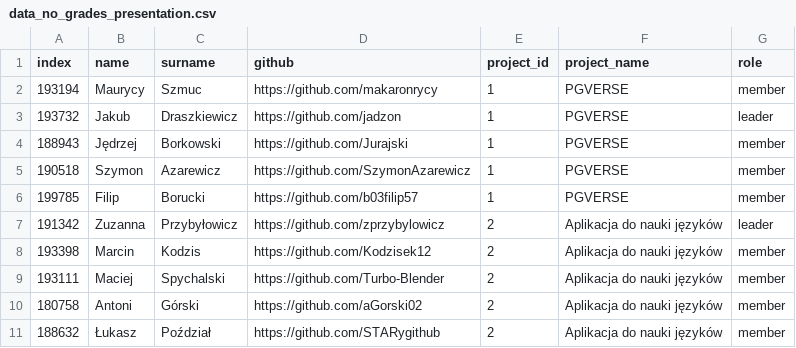
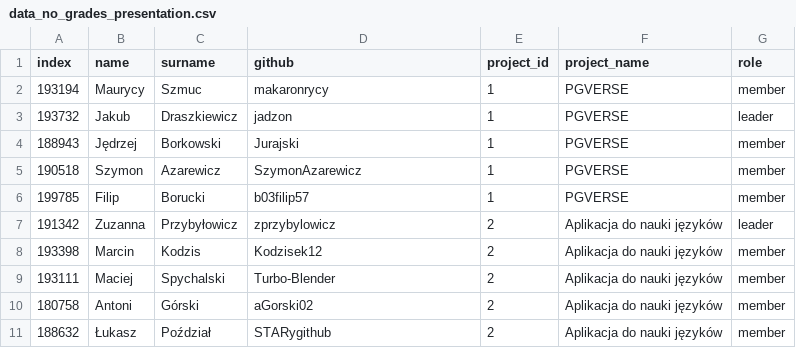
Before and after one commit to makaronrycy/steamy_stools, a CSV file: agent_server/src/neo4j_retriever/data_no_grades_presentation.csv, drawn as a sheet.

```diff
--- a/agent_server/src/neo4j_retriever/data_no_grades_presentation.csv
+++ b/agent_server/src/neo4j_retriever/data_no_grades_presentation.csv
@@ -1,11 +1,11 @@
 index,name,surname,github,project_id,project_name,role
-193194,Maurycy,Szmuc,https://github.com/makaronrycy,1,PGVERSE,member
-193732,Jakub,Draszkiewicz,https://github.com/jadzon,1,PGVERSE,leader
-188943,Jędrzej,Borkowski,https://github.com/Jurajski,1,PGVERSE,member
-190518,Szymon,Azarewicz,https://github.com/SzymonAzarewicz,1,PGVERSE,member
-199785,Filip,Borucki,https://github.com/b03filip57,1,PGVERSE,member
-191342,Zuzanna,Przybyłowicz,https://github.com/zprzybylowicz,2,Aplikacja do nauki języków,leader
-193398,Marcin,Kodzis,https://github.com/Kodzisek12,2,Aplikacja do nauki języków,member
-193111,Maciej,Spychalski,https://github.com/Turbo-Blender,2,Aplikacja do nauki języków,member
-180758,Antoni,Górski,https://github.com/aGorski02,2,Aplikacja do nauki języków,member
-188632,Łukasz,Poździał,https://github.com/STARygithub,2,Aplikacja do nauki języków,member
+193194,Maurycy,Szmuc,makaronrycy,1,PGVERSE,member
+193732,Jakub,Draszkiewicz,jadzon,1,PGVERSE,leader
+188943,Jędrzej,Borkowski,Jurajski,1,PGVERSE,member
+190518,Szymon,Azarewicz,SzymonAzarewicz,1,PGVERSE,member
+199785,Filip,Borucki,b03filip57,1,PGVERSE,member
+191342,Zuzanna,Przybyłowicz,zprzybylowicz,2,Aplikacja do nauki języków,leader
+193398,Marcin,Kodzis,Kodzisek12,2,Aplikacja do nauki języków,member
+193111,Maciej,Spychalski,Turbo-Blender,2,Aplikacja do nauki języków,member
+180758,Antoni,Górski,aGorski02,2,Aplikacja do nauki języków,member
+188632,Łukasz,Poździał,STARygithub,2,Aplikacja do nauki języków,member
```
Also changed, not shown: agent_server/src/neo4j_retriever/grades_presentation.csv, agent_server/src/neo4j_retriever/grades_with_assumptions.csv, 1 other file.
